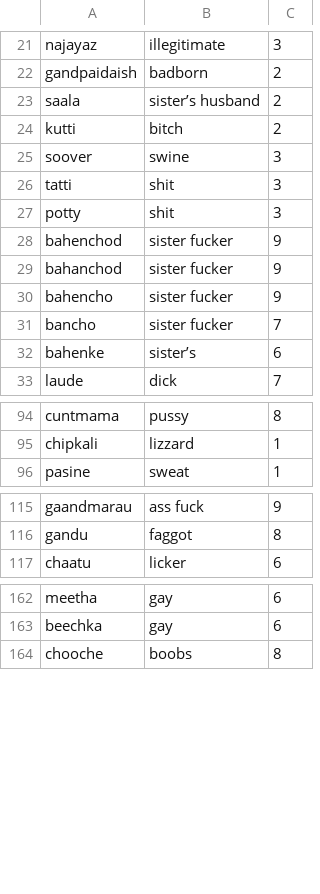
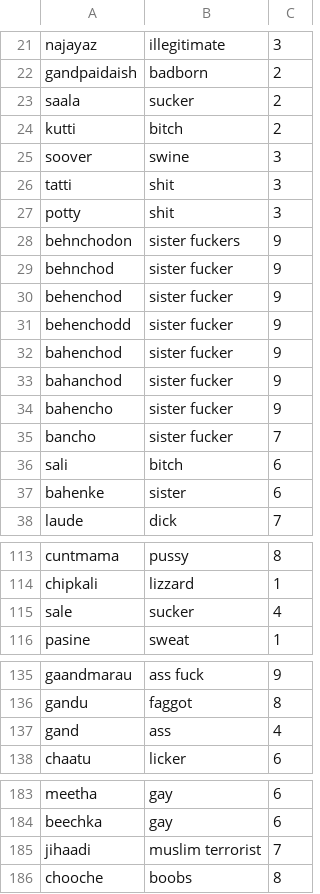
Before and after one commit to jim1992/capstone-Hinglish-NLP, a CSV file: Hinglish_Profanity_List.csv, drawn as a sheet; only a part is shown, gaps mark what is left out; addresses are those after the commit; the diff covers the shown part only; the diff names each change by its address in the sheet, - before the commit and + after, or states it on an @@ line.

```diff
--- a/Hinglish_Profanity_List.csv
+++ b/Hinglish_Profanity_List.csv
-B23: sister’s husband
+B23: sucker
+row 28: behnchodon | sister fuckers | 9
+row 29: behnchod | sister fucker | 9
+row 30: behenchod | sister fucker | 9
+row 31: behenchodd | sister fucker | 9
+row 36: sali | bitch | 6
-B37: sister’s
+B37: sister
+row 115: sale | sucker | 4
+row 137: gand | ass | 4
+row 185: jihaadi | muslim terrorist | 7
```
Also changed, not shown: 17 added rows and 3 edited cells elsewhere in this file, 3 other files.
